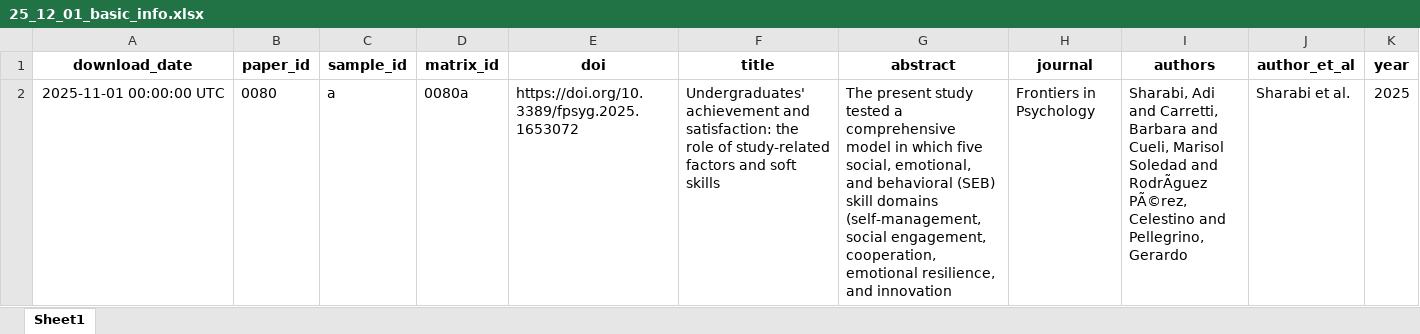
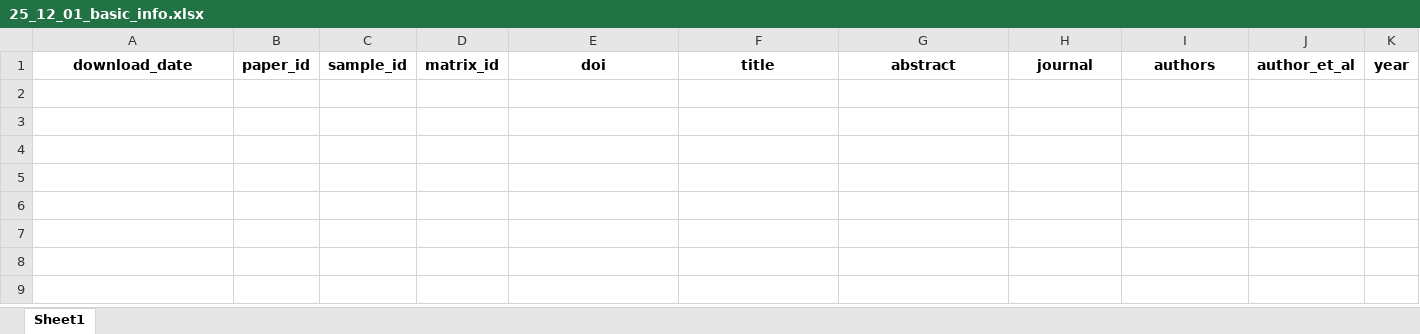
Before and after one commit to feracotommaso/living_SEB_review, an Excel workbook: data/3.meta_data/basic_info/25_12_01_basic_info.xlsx, sheet Sheet1, drawn as a sheet; only a part is shown; values as stored, in another font and other column widths than the file's, no borders; rows hold the shown columns only; the diff covers the shown part only; the diff names each change by its address in the sheet, - before the commit and + after, or states it on an @@ line.

```diff
--- a/data/3.meta_data/basic_info/25_12_01_basic_info.xlsx (sheet Sheet1)
+++ b/data/3.meta_data/basic_info/25_12_01_basic_info.xlsx (sheet Sheet1)
-row 2: 2025-11-01 00:00:00 UTC | 0080 | a | 0080a | https://doi.org/10.3389/fpsyg.2025.1653072 | Undergraduates' achievement and satisfaction: the role of study-related factors and soft skills | The present study tested a comprehensive model in which five social, emotional, and behavioral (SEB) skill domains (self-management, social engagement, cooperation, emotional resilience, and innovation | Frontiers in Psychology | Sharabi, Adi and Carretti, Barbara and Cueli, Marisol Soledad and RodrÃguez PÃ©rez, Celestino and Pellegrino, Gerardo | Sharabi et al. | 2025
```
Also changed, not shown: 1 removed row elsewhere in this sheet, data/2.full_abstracting/25_12_01_full_decisions.xlsx, data/3.meta_data/basic_info/25_01_31_basic_info.xlsx, 32 other files.
